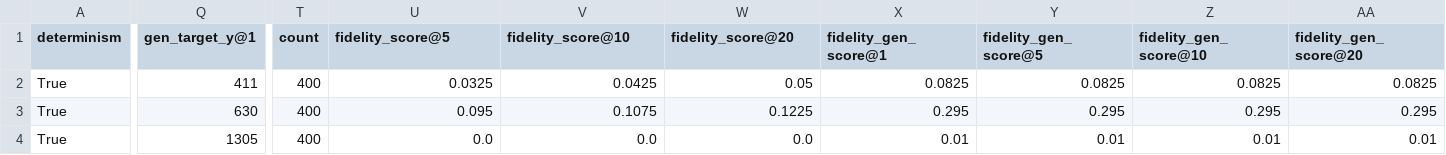
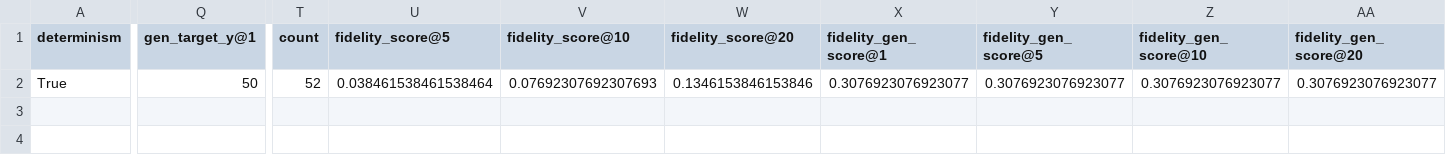
Before and after one commit to DomizianoScarcelli/counterfactual-explanations-recsys, a CSV file: results/stats/alignment/untargeted_uncat_fidelity.csv, drawn as a sheet; only a part is shown, gaps mark what is left out; removed rows and columns are numbered as before the commit, all else as after; rows hold the shown columns only; the diff names each change by its address in the sheet, - before the commit and + after, or states it on an @@ line.

Commit message:
Added model fidelity plot

```diff
--- a/results/stats/alignment/untargeted_uncat_fidelity.csv
+++ b/results/stats/alignment/untargeted_uncat_fidelity.csv
-row 2: True | 411 | 400 | 0.0325 | 0.0425 | 0.05 | 0.0825 | 0.0825 | 0.0825 | 0.0825
-row 3: True | 630 | 400 | 0.095 | 0.1075 | 0.1225 | 0.295 | 0.295 | 0.295 | 0.295
-Q2 (gen_target_y@1): 1305
+Q2 (gen_target_y@1): 50
-T2 (count): 400
+T2 (count): 52
-U2 (fidelity_score@5): 0.0
+U2 (fidelity_score@5): 0.038461538461538464
-V2 (fidelity_score@10): 0.0
+V2 (fidelity_score@10): 0.07692307692307693
-W2 (fidelity_score@20): 0.0
+W2 (fidelity_score@20): 0.1346153846153846
-X2 (fidelity_gen_score@1): 0.01
+X2 (fidelity_gen_score@1): 0.3076923076923077
-Y2 (fidelity_gen_score@5): 0.01
+Y2 (fidelity_gen_score@5): 0.3076923076923077
-Z2 (fidelity_gen_score@10): 0.01
+Z2 (fidelity_gen_score@10): 0.3076923076923077
-AA2 (fidelity_gen_score@20): 0.01
+AA2 (fidelity_gen_score@20): 0.3076923076923077
```
Also changed, not shown: results/evaluate/alignment/alignment_hyperopt_targeted_uncat.csv, 4 other files.
